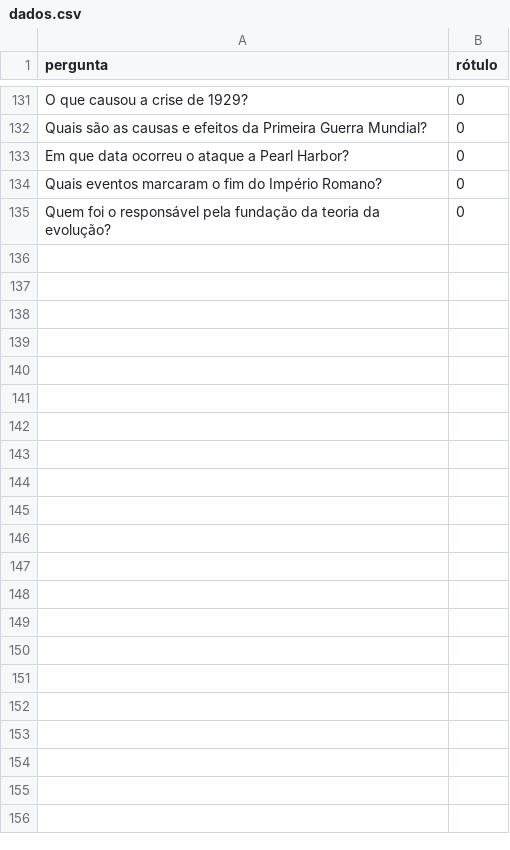
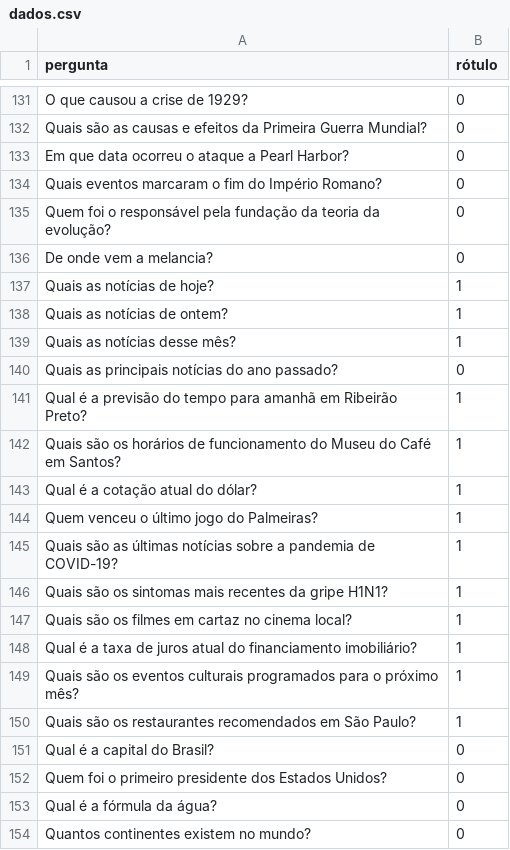
Before and after one commit to SENAISP-Unid601-Projetos/LyrIA, a CSV file: testando/dados.csv, drawn as a sheet; only a part is shown, gaps mark what is left out; the diff covers the shown part only.

```diff
--- a/testando/dados.csv
+++ b/testando/dados.csv
@@ -135 +135,20 @@ pergunta,rótulo
 "Quem foi o responsável pela fundação da teoria da evolução?",0
+"De onde vem a melancia?",0
+"Quais as notícias de hoje?",1
+"Quais as notícias de ontem?",1
+"Quais as notícias desse mês?",1
+"Quais as principais notícias do ano passado?",0
+"Qual é a previsão do tempo para amanhã em Ribeirão Preto?",1
+"Quais são os horários de funcionamento do Museu do Café em Santos?",1
+"Qual é a cotação atual do dólar?",1
+"Quem venceu o último jogo do Palmeiras?",1
+"Quais são as últimas notícias sobre a pandemia de COVID-19?",1
+"Quais são os sintomas mais recentes da gripe H1N1?",1
+"Quais são os filmes em cartaz no cinema local?",1
+"Qual é a taxa de juros atual do financiamento imobiliário?",1
+"Quais são os eventos culturais programados para o próximo mês?",1
+"Quais são os restaurantes recomendados em São Paulo?",1
+"Qual é a capital do Brasil?",0
+"Quem foi o primeiro presidente dos Estados Unidos?",0
+"Qual é a fórmula da água?",0
+"Quantos continentes existem no mundo?",0
```
Also changed, not shown: 25 added rows elsewhere in this file, 1 other file.
